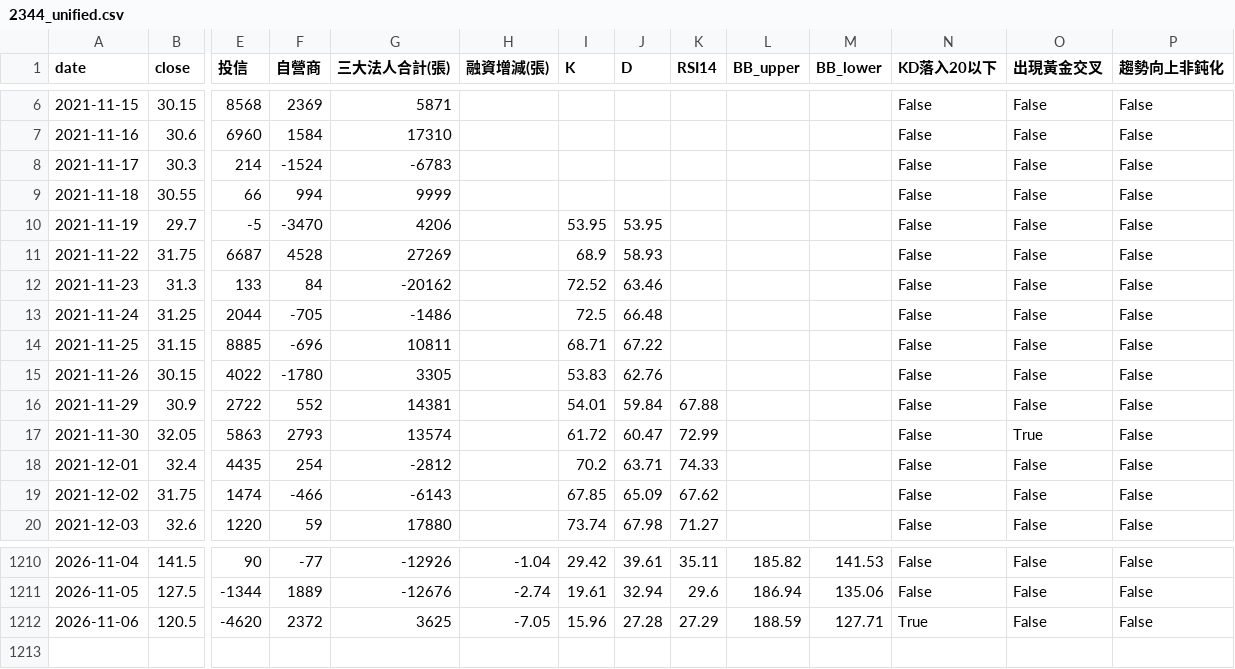
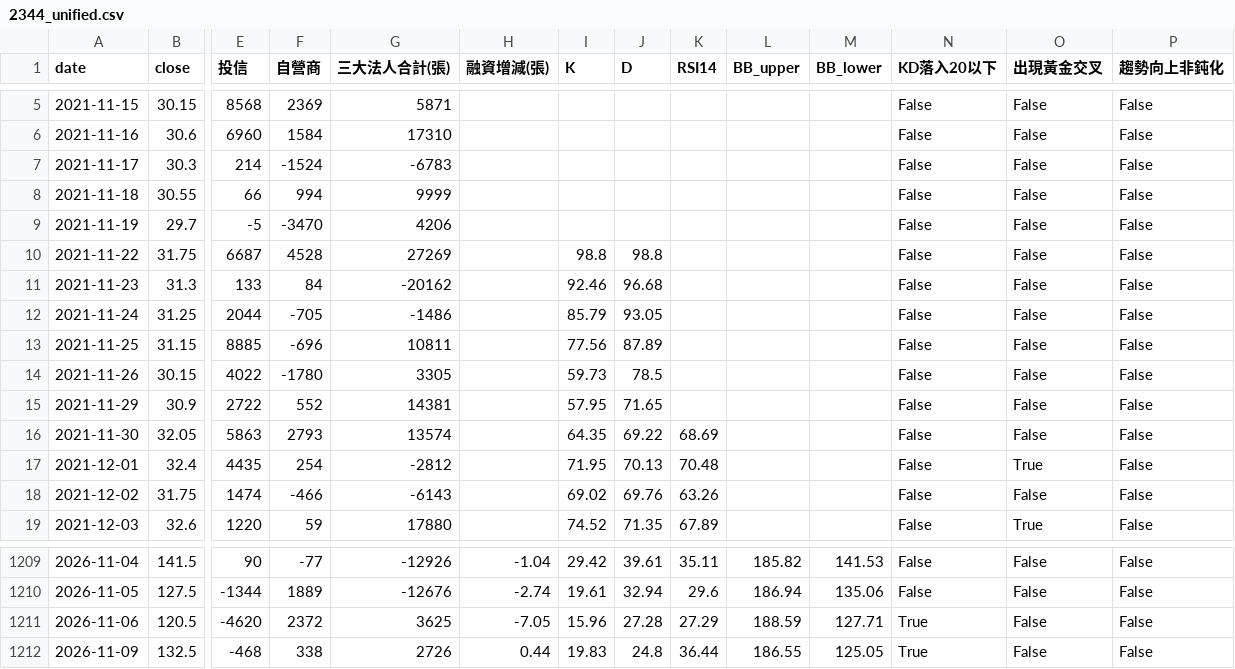
Before and after one commit to wjstudio1030/AI_Stock_Project_V3, a CSV file: docs/data/2344_unified.csv, drawn as a sheet; only a part is shown, gaps mark what is left out; addresses are those after the commit; rows hold the shown columns only; the diff covers the shown part only; the diff names each change by its address in the sheet, - before the commit and + after, or states it on an @@ line.

```diff
--- a/docs/data/2344_unified.csv
+++ b/docs/data/2344_unified.csv
-I9 (K): 53.95
+I9 (K): (empty)
-J9 (D): 53.95
+J9 (D): (empty)
-I10 (K): 68.9
+I10 (K): 98.8
-J10 (D): 58.93
+J10 (D): 98.8
-I11 (K): 72.52
+I11 (K): 92.46
-J11 (D): 63.46
+J11 (D): 96.68
-I12 (K): 72.5
+I12 (K): 85.79
-J12 (D): 66.48
+J12 (D): 93.05
-I13 (K): 68.71
+I13 (K): 77.56
-J13 (D): 67.22
+J13 (D): 87.89
-I14 (K): 53.83
+I14 (K): 59.73
-J14 (D): 62.76
+J14 (D): 78.5
-I15 (K): 54.01
+I15 (K): 57.95
-J15 (D): 59.84
+J15 (D): 71.65
-K15 (RSI14): 67.88
+K15 (RSI14): (empty)
-I16 (K): 61.72
+I16 (K): 64.35
-J16 (D): 60.47
+J16 (D): 69.22
-K16 (RSI14): 72.99
+K16 (RSI14): 68.69
-O16 (出現黃金交叉): True
+O16 (出現黃金交叉): False
-I17 (K): 70.2
+I17 (K): 71.95
-J17 (D): 63.71
+J17 (D): 70.13
-K17 (RSI14): 74.33
+K17 (RSI14): 70.48
-O17 (出現黃金交叉): False
+O17 (出現黃金交叉): True
-I18 (K): 67.85
+I18 (K): 69.02
-J18 (D): 65.09
+J18 (D): 69.76
-K18 (RSI14): 67.62
+K18 (RSI14): 63.26
-I19 (K): 73.74
+I19 (K): 74.52
-J19 (D): 67.98
+J19 (D): 71.35
-K19 (RSI14): 71.27
+K19 (RSI14): 67.89
-O19 (出現黃金交叉): False
+O19 (出現黃金交叉): True
+row 1212: 2026-11-09 | 132.5 | -468 | 338 | 2726 | 0.44 | 19.83 | 24.8 | 36.44 | 186.55 | 125.05 | True | False | False
```
Also changed, not shown: 1 removed row and 135 edited cells elsewhere in this file, docs/data/2337_unified.csv, docs/data/2408_unified.csv, 57 other files.
